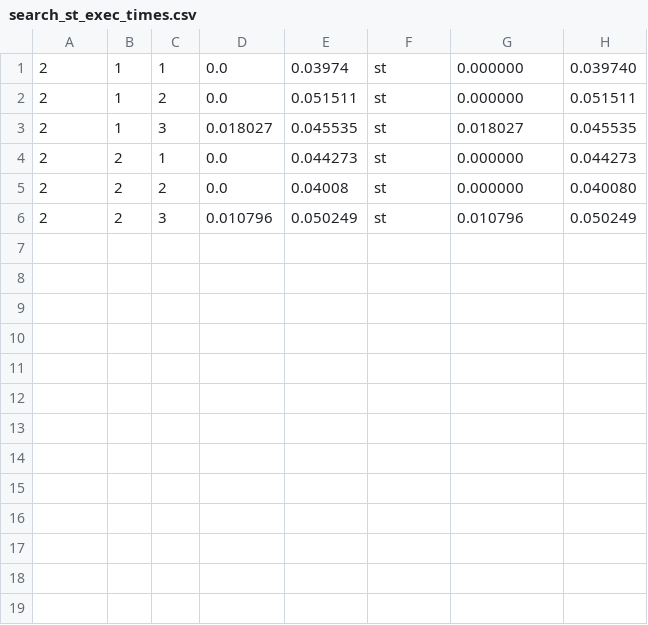
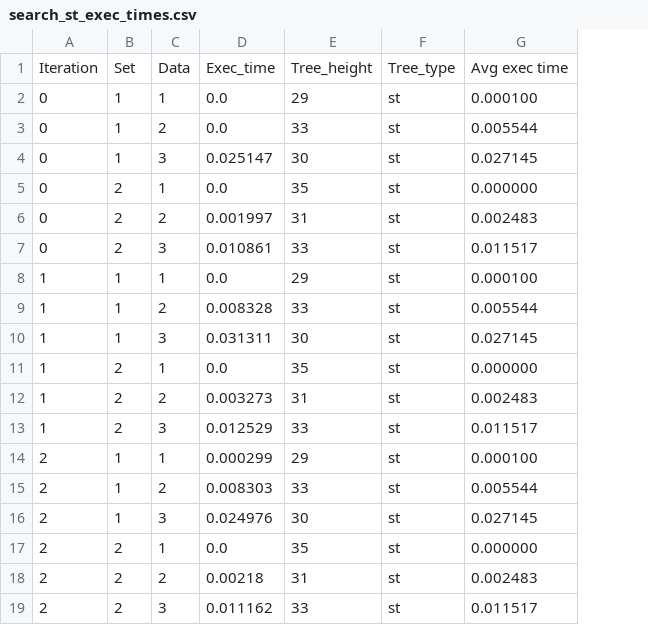
Before and after one commit to hasinthaK/binary-trees, a CSV file: src/search_st_exec_times.csv, drawn as a sheet; removed rows and columns are numbered as before the commit, all else as after; the diff names each change by its address in the sheet, - before the commit and + after, or states it on an @@ line.

```diff
--- a/src/search_st_exec_times.csv
+++ b/src/search_st_exec_times.csv
-column E, rows 1-6: 0.03974 | 0.051511 | 0.045535 | 0.044273 | 0.04008 | 0.050249
+column E, rows 14-19: 29 | 33 | 30 | 35 | 31 | 33
-column H, rows 1-6: 0.039740 | 0.051511 | 0.045535 | 0.044273 | 0.040080 | 0.050249
+row 1: Iteration | Set | Data | Exec_time | Tree_height | Tree_type | Avg exec time
+row 2: 0 | 1 | 1 | 0.0 | 29 | st | 0.000100
+row 3: 0 | 1 | 2 | 0.0 | 33 | st | 0.005544
+row 4: 0 | 1 | 3 | 0.025147 | 30 | st | 0.027145
+row 5: 0 | 2 | 1 | 0.0 | 35 | st | 0.000000
+row 6: 0 | 2 | 2 | 0.001997 | 31 | st | 0.002483
+row 7: 0 | 2 | 3 | 0.010861 | 33 | st | 0.011517
+row 8: 1 | 1 | 1 | 0.0 | 29 | st | 0.000100
+row 9: 1 | 1 | 2 | 0.008328 | 33 | st | 0.005544
+row 10: 1 | 1 | 3 | 0.031311 | 30 | st | 0.027145
+row 11: 1 | 2 | 1 | 0.0 | 35 | st | 0.000000
+row 12: 1 | 2 | 2 | 0.003273 | 31 | st | 0.002483
+row 13: 1 | 2 | 3 | 0.012529 | 33 | st | 0.011517
-D14: 0.0
+D14: 0.000299
-G14: 0.000000
+G14: 0.000100
-D15: 0.0
+D15: 0.008303
-G15: 0.000000
+G15: 0.005544
-D16: 0.018027
+D16: 0.024976
-G16: 0.018027
+G16: 0.027145
-D18: 0.0
+D18: 0.00218
-G18: 0.000000
+G18: 0.002483
-D19: 0.010796
+D19: 0.011162
-G19: 0.010796
+G19: 0.011517
```
Also changed, not shown: src/delete_bst_exec_times.csv, src/delete_st_exec_times.csv, 10 other files.
